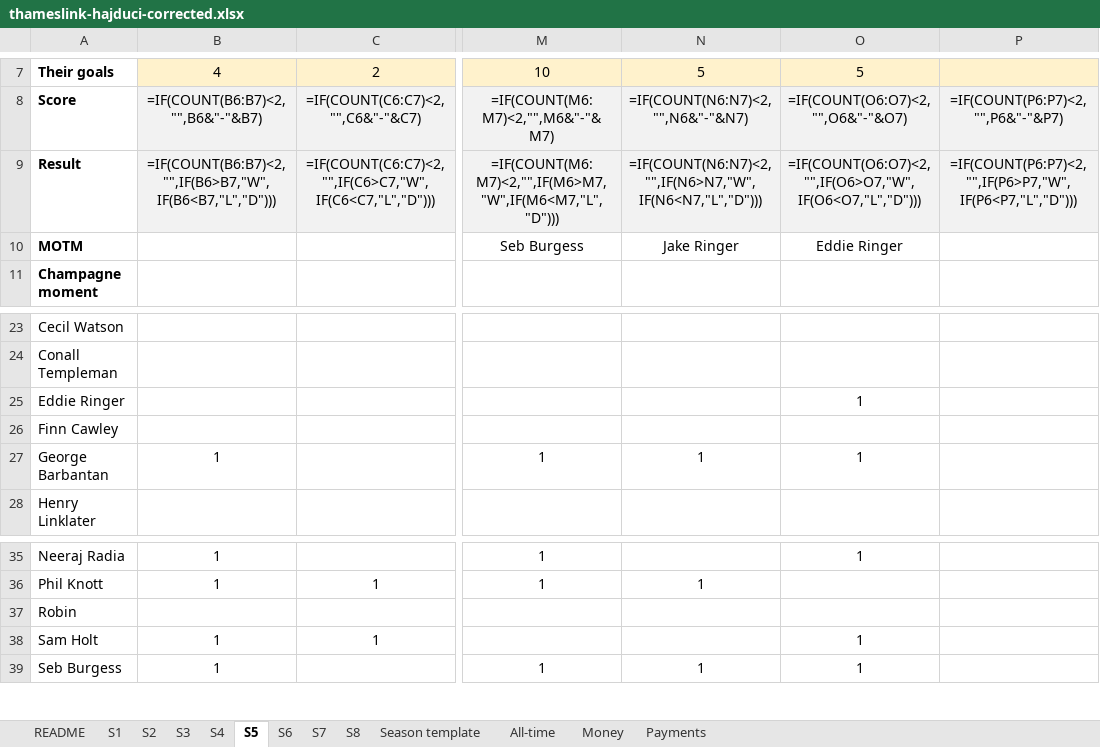
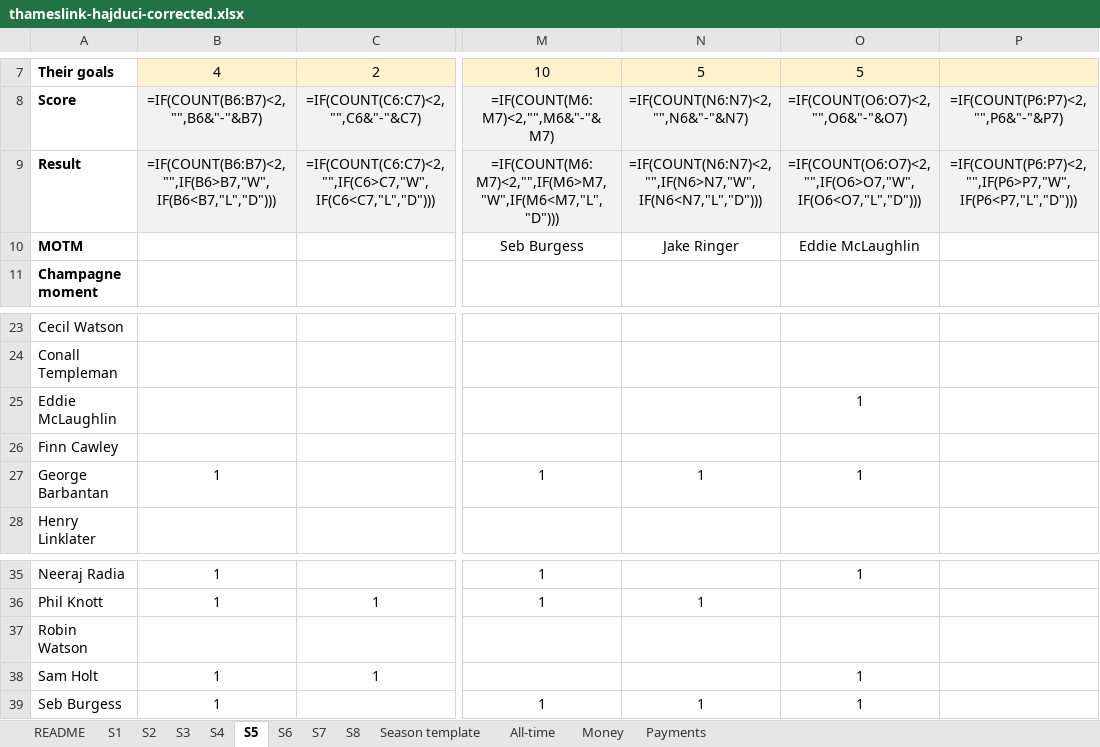
Before and after one commit to isaacmond/thameslinkhajduci.club, an Excel workbook: sheet-fixes/thameslink-hajduci-corrected.xlsx, sheet S5, drawn as a sheet; only a part is shown, gaps mark what is left out; values as stored, in another font and other column widths than the file's, no borders; formulas without a stored value are shown as written; the diff names each change by its address in the sheet, - before the commit and + after, or states it on an @@ line.

```diff
--- a/sheet-fixes/thameslink-hajduci-corrected.xlsx (sheet S5)
+++ b/sheet-fixes/thameslink-hajduci-corrected.xlsx (sheet S5)
-O10: Eddie Ringer
+O10: Eddie McLaughlin
-A25: Eddie Ringer
+A25: Eddie McLaughlin
-A37: Robin
+A37: Robin Watson
```
Also changed, not shown: sheet Money, sheet Season template, sheet S2, sheet S8, sheet S4, sheet S3, 4 more sheets, 4 other files.
